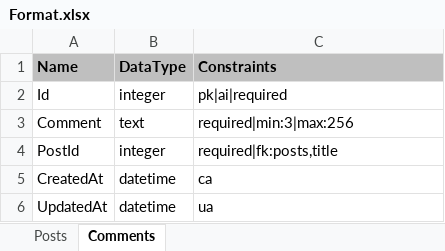
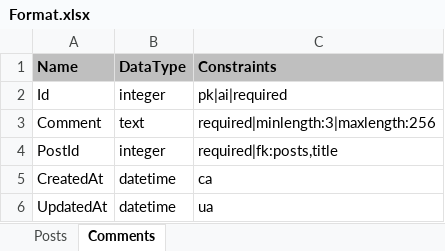
Before and after one commit to flexphp/flex-generator, an Excel workbook: src/dist/templates/Format.xlsx, sheet Comments, drawn as a sheet; values as stored, in another font and other column widths than the file's, no borders; the diff names each change by its address in the sheet, - before the commit and + after, or states it on an @@ line.

Commit message:
Updated process format, zip file with create prototype

```diff
--- a/src/dist/templates/Format.xlsx (sheet Comments)
+++ b/src/dist/templates/Format.xlsx (sheet Comments)
-C3 (Constraints): required|min:3|max:256
+C3 (Constraints): required|minlength:3|maxlength:256
```
Also changed, not shown: 7 other files.
